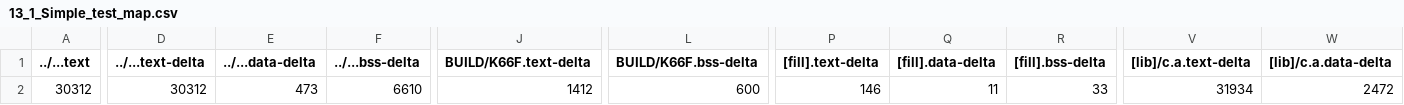
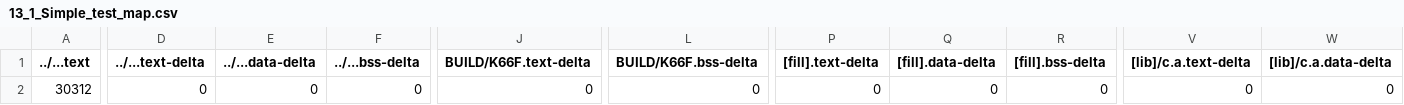
Before and after one commit to ht94103/mbed13, a CSV file: 13_1_Simple_test/BUILD/K66F/GCC_ARM/13_1_Simple_test_map.csv, drawn as a sheet; only a part is shown, gaps mark what is left out; the diff covers the shown part only; the diff names each change by its address in the sheet, - before the commit and + after, or states it on an @@ line.

Commit message:
Control BBCar Using Calibration Table

```diff
--- a/13_1_Simple_test/BUILD/K66F/GCC_ARM/13_1_Simple_test_map.csv
+++ b/13_1_Simple_test/BUILD/K66F/GCC_ARM/13_1_Simple_test_map.csv
-D2 (../...text-delta): 30312
+D2 (../...text-delta): 0
-E2 (../...data-delta): 473
+E2 (../...data-delta): 0
-F2 (../...bss-delta): 6610
+F2 (../...bss-delta): 0
-J2 (BUILD/K66F.text-delta): 1412
+J2 (BUILD/K66F.text-delta): 0
-L2 (BUILD/K66F.bss-delta): 600
+L2 (BUILD/K66F.bss-delta): 0
-P2 ([fill].text-delta): 146
+P2 ([fill].text-delta): 0
-Q2 ([fill].data-delta): 11
+Q2 ([fill].data-delta): 0
-R2 ([fill].bss-delta): 33
+R2 ([fill].bss-delta): 0
-V2 ([lib]/c.a.text-delta): 31934
+V2 ([lib]/c.a.text-delta): 0
-W2 ([lib]/c.a.data-delta): 2472
+W2 ([lib]/c.a.data-delta): 0
```
Also changed, not shown: 6 edited cells elsewhere in this file, 40 other files.
